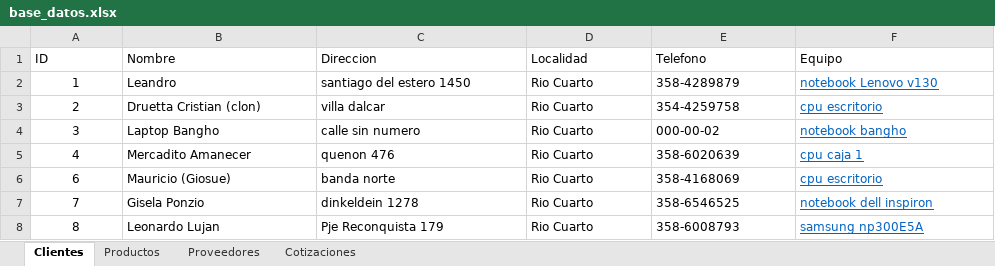
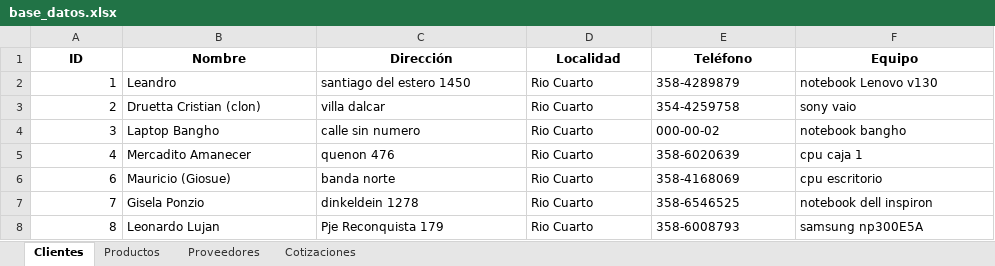
Before and after one commit to Cdruetta/Cotizador-recibos, an Excel workbook: base_datos.xlsx, sheet Clientes, drawn as a sheet; values as stored, in another font and other column widths than the file's, no borders; the diff names each change by its address in the sheet, - before the commit and + after, or states it on an @@ line.

```diff
--- a/base_datos.xlsx (sheet Clientes)
+++ b/base_datos.xlsx (sheet Clientes)
@@ A1:F1 bold: off → on, alignment: left → center @@
-C1: Direccion
+C1: Dirección
-E1: Telefono
+E1: Teléfono
-A2:A8 alignment: center
+A2:A8 alignment: right
@@ F2:F8 underline: on → off, text colour: #0563C1 → black @@
-F3 (Equipo): cpu escritorio
+F3 (Equipo): sony vaio
```
Also changed, not shown: 3 other files.
